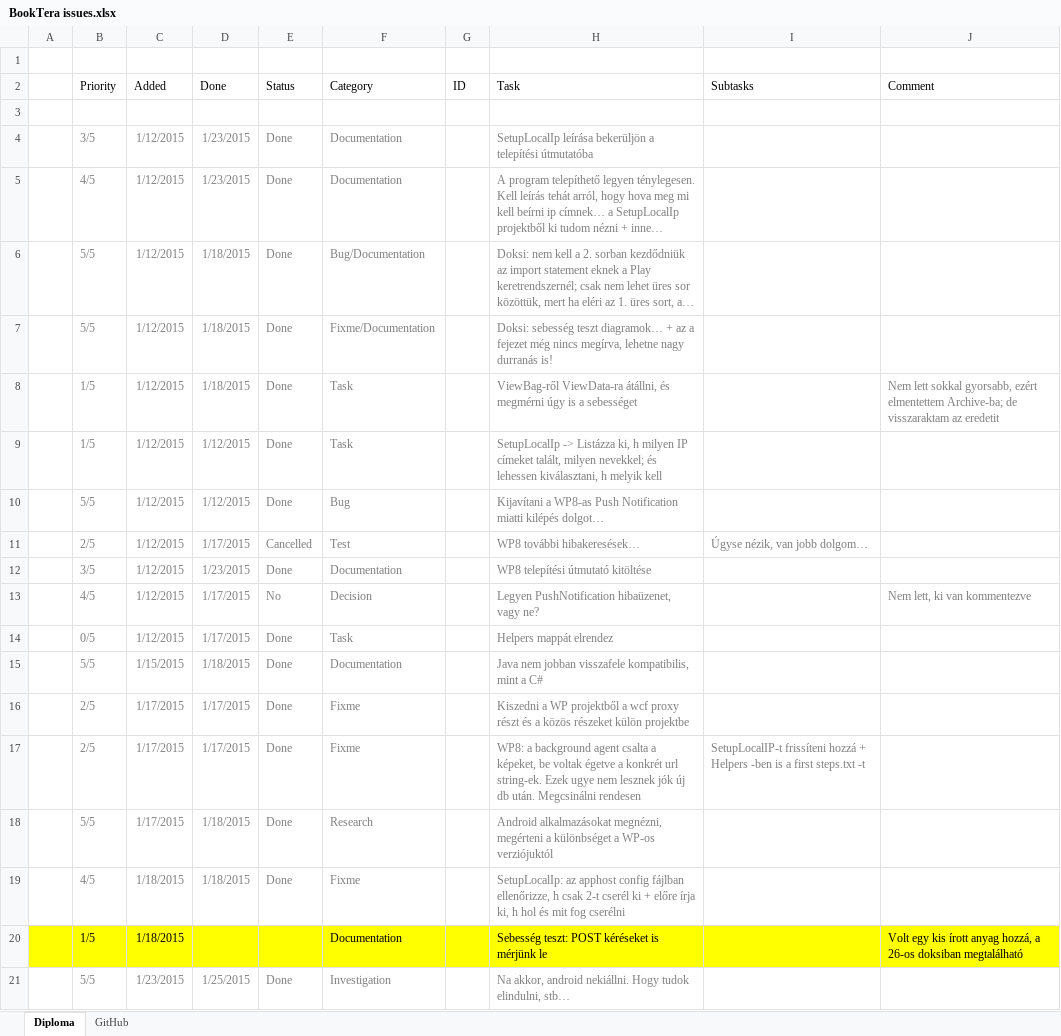
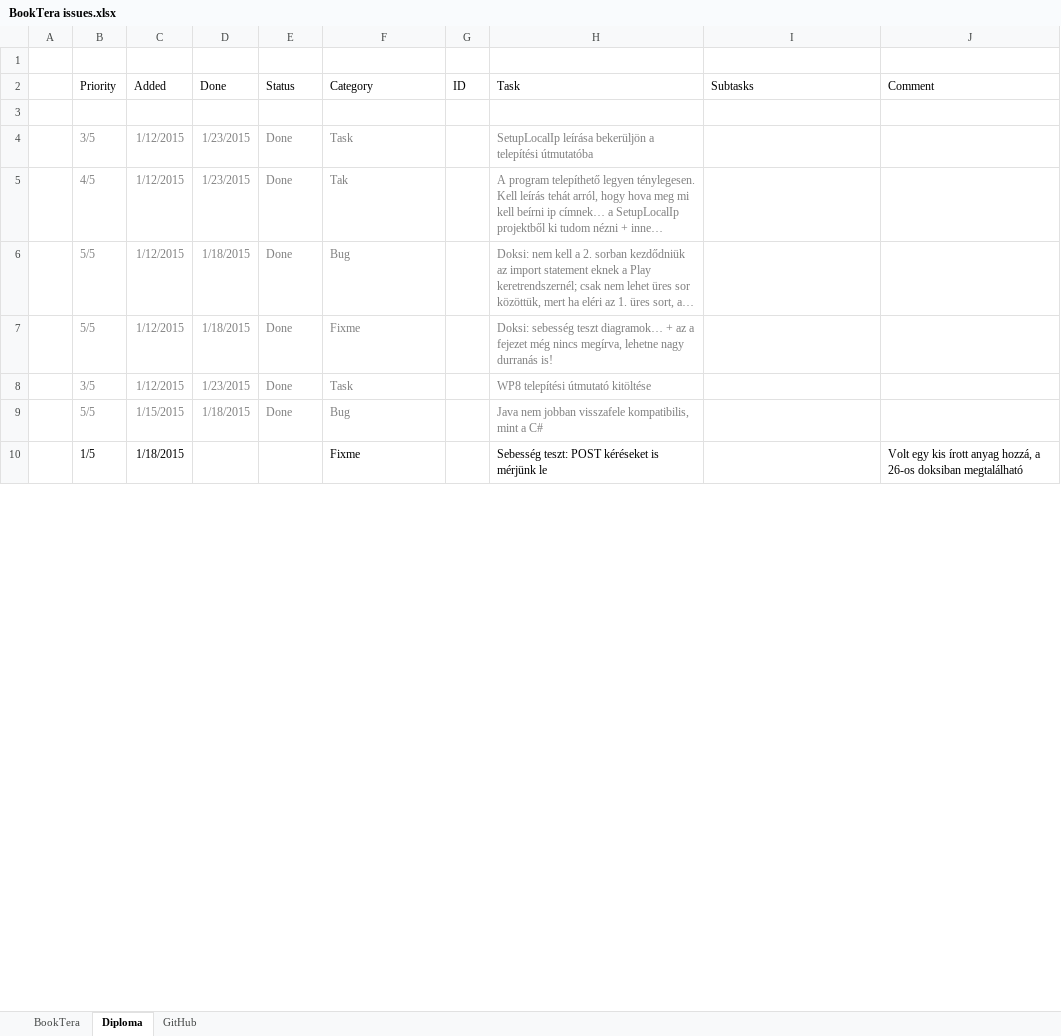
Before and after one commit to nvirth/BookTera, an Excel workbook: Helpers/BookTera issues.xlsx, sheet Diploma, drawn as a sheet; only a part is shown; long unchanged cells end in …; values as stored, in another font and other column widths than the file's, no borders; removed rows and columns are numbered as before the commit, all else as after; the diff covers the shown part only; the diff names each change by its address in the sheet, - before the commit and + after, or states it on an @@ line.

Commit message:
Updated Helpers

```diff
--- a/Helpers/BookTera issues.xlsx (sheet Diploma)
+++ b/Helpers/BookTera issues.xlsx (sheet Diploma)
+sheet tab: BookTera
-F4 (Category): Documentation
+F4 (Category): Task
-F5 (Category): Documentation
+F5 (Category): Tak
-F6 (Category): Bug/Documentation
+F6 (Category): Bug
-F7 (Category): Fixme/Documentation
+F7 (Category): Fixme
-row 8:  | 1/5 | 1/12/2015 | 1/18/2015 | Done | Task |  | ViewBag-ről ViewData-ra átállni, és megmérni úgy is a sebességet |  | Nem lett sokkal gyorsabb, ezért elmentettem Archive-ba; de visszaraktam az eredetit
-row 9:  | 1/5 | 1/12/2015 | 1/12/2015 | Done | Task |  | SetupLocalIp -> Listázza ki, h milyen IP címeket talált, milyen nevekkel; és lehessen kiválasztani, h melyik kell
-row 10:  | 5/5 | 1/12/2015 | 1/12/2015 | Done | Bug |  | Kijavítani a WP8-as Push Notification miatti kilépés dolgot…
-row 11:  | 2/5 | 1/12/2015 | 1/17/2015 | Cancelled | Test |  | WP8 további hibakeresések… | Úgyse nézik, van jobb dolgom…
-F8 (Category): Documentation
+F8 (Category): Task
-row 13:  | 4/5 | 1/12/2015 | 1/17/2015 | No | Decision |  | Legyen PushNotification hibaüzenet, vagy ne? |  | Nem lett, ki van kommentezve
-row 14:  | 0/5 | 1/12/2015 | 1/17/2015 | Done | Task |  | Helpers mappát elrendez
-F9 (Category): Documentation
+F9 (Category): Bug
-row 16:  | 2/5 | 1/17/2015 | 1/17/2015 | Done | Fixme |  | Kiszedni a WP projektből a wcf proxy részt és a közös részeket külön projektbe
-row 17:  | 2/5 | 1/17/2015 | 1/17/2015 | Done | Fixme |  | WP8: a background agent csalta a képeket, be voltak égetve a konkrét url string-ek. Ezek ugye nem lesznek jók új db után. Megcsinálni rendesen | SetupLocalIP-t frissíteni hozzá + Helpers -ben is a first steps.txt -t
-row 18:  | 5/5 | 1/17/2015 | 1/18/2015 | Done | Research |  | Android alkalmazásokat megnézni, megérteni a különbséget a WP-os verziójuktól
-row 19:  | 4/5 | 1/18/2015 | 1/18/2015 | Done | Fixme |  | SetupLocalIp: az apphost config fájlban ellenőrizze, h csak 2-t cserél ki + előre írja ki, h hol és mit fog cserélni
-A10:J10 fill: #FFFF00
+A10:J10 fill: none
-F10 (Category): Documentation
+F10 (Category): Fixme
-row 21:  | 5/5 | 1/23/2015 | 1/25/2015 | Done | Investigation |  | Na akkor, android nekiállni. Hogy tudok elindulni, stb…
```
Also changed, not shown: 4 added rows, 66 removed rows, 19 edited cells and cell formats elsewhere in this sheet, sheet GitHub, 2 other files.
